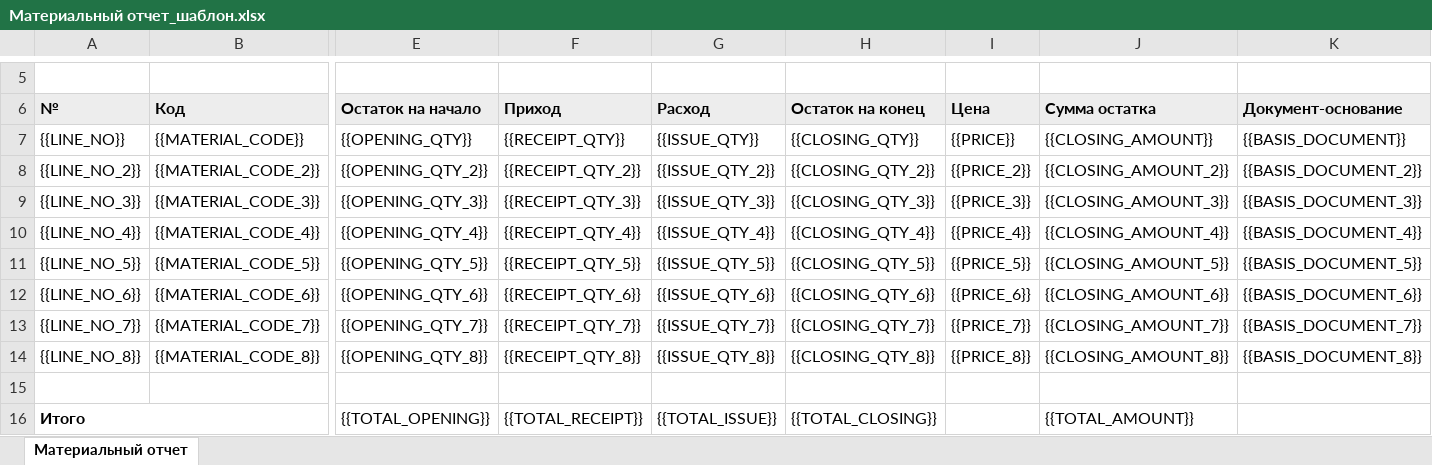
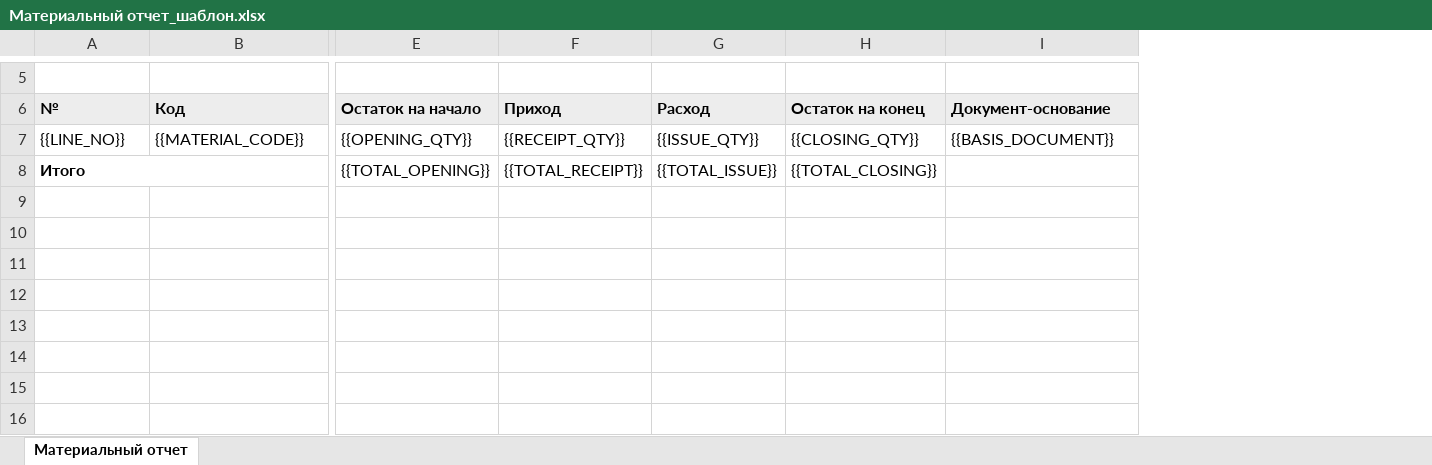
Before and after one commit to kosyginaanastasia03-blip/aisapp-st, an Excel workbook: document_templates/Материальный отчет_шаблон.xlsx, sheet Материальный отчет, drawn as a sheet; only a part is shown, gaps mark what is left out; values as stored, in another font and other column widths than the file's, no borders; rows hold the shown columns only; the diff names each change by its address in the sheet, - before the commit and + after, or states it on an @@ line.

```diff
--- a/document_templates/Материальный отчет_шаблон.xlsx (sheet Материальный отчет)
+++ b/document_templates/Материальный отчет_шаблон.xlsx (sheet Материальный отчет)
-column I (Цена), row 7: {{PRICE}}
-column J (Сумма остатка), row 7: {{CLOSING_AMOUNT}}; row 16: {{TOTAL_AMOUNT}}
-row 8: {{LINE_NO_2}} | {{MATERIAL_CODE_2}} | {{OPENING_QTY_2}} | {{RECEIPT_QTY_2}} | {{ISSUE_QTY_2}} | {{CLOSING_QTY_2}} | {{PRICE_2}} | {{CLOSING_AMOUNT_2}} | {{BASIS_DOCUMENT_2}}
-row 9: {{LINE_NO_3}} | {{MATERIAL_CODE_3}} | {{OPENING_QTY_3}} | {{RECEIPT_QTY_3}} | {{ISSUE_QTY_3}} | {{CLOSING_QTY_3}} | {{PRICE_3}} | {{CLOSING_AMOUNT_3}} | {{BASIS_DOCUMENT_3}}
-row 10: {{LINE_NO_4}} | {{MATERIAL_CODE_4}} | {{OPENING_QTY_4}} | {{RECEIPT_QTY_4}} | {{ISSUE_QTY_4}} | {{CLOSING_QTY_4}} | {{PRICE_4}} | {{CLOSING_AMOUNT_4}} | {{BASIS_DOCUMENT_4}}
-row 11: {{LINE_NO_5}} | {{MATERIAL_CODE_5}} | {{OPENING_QTY_5}} | {{RECEIPT_QTY_5}} | {{ISSUE_QTY_5}} | {{CLOSING_QTY_5}} | {{PRICE_5}} | {{CLOSING_AMOUNT_5}} | {{BASIS_DOCUMENT_5}}
-row 12: {{LINE_NO_6}} | {{MATERIAL_CODE_6}} | {{OPENING_QTY_6}} | {{RECEIPT_QTY_6}} | {{ISSUE_QTY_6}} | {{CLOSING_QTY_6}} | {{PRICE_6}} | {{CLOSING_AMOUNT_6}} | {{BASIS_DOCUMENT_6}}
-row 13: {{LINE_NO_7}} | {{MATERIAL_CODE_7}} | {{OPENING_QTY_7}} | {{RECEIPT_QTY_7}} | {{ISSUE_QTY_7}} | {{CLOSING_QTY_7}} | {{PRICE_7}} | {{CLOSING_AMOUNT_7}} | {{BASIS_DOCUMENT_7}}
-row 14: {{LINE_NO_8}} | {{MATERIAL_CODE_8}} | {{OPENING_QTY_8}} | {{RECEIPT_QTY_8}} | {{ISSUE_QTY_8}} | {{CLOSING_QTY_8}} | {{PRICE_8}} | {{CLOSING_AMOUNT_8}} | {{BASIS_DOCUMENT_8}}
-row 15: (empty)
```
Also changed, not shown: 3 other files.
